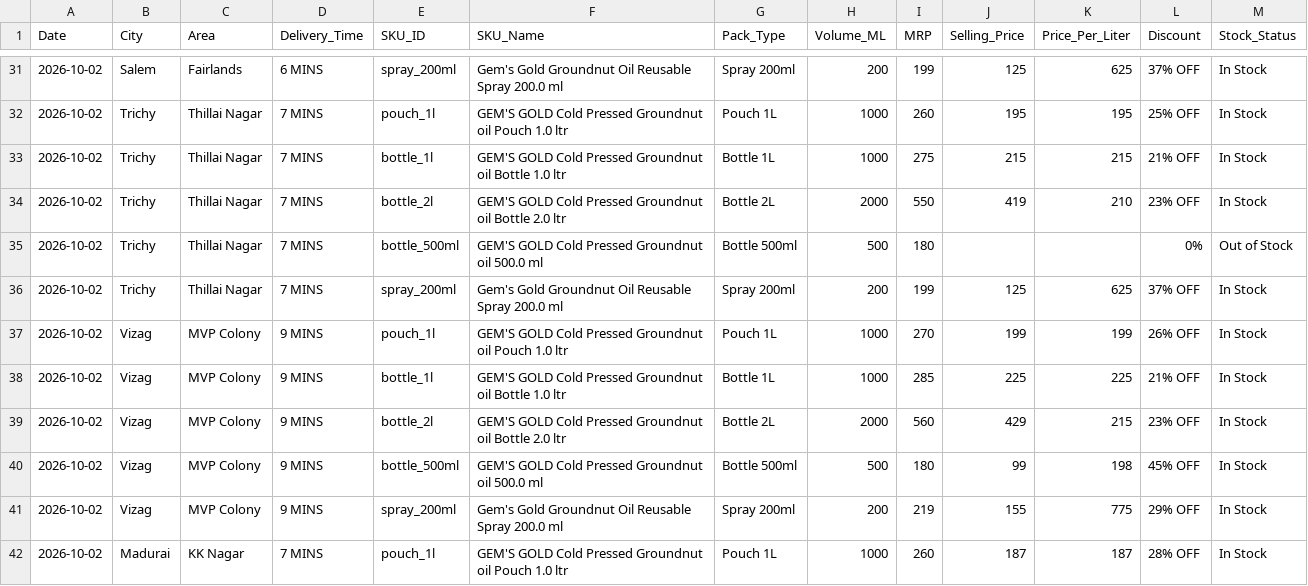
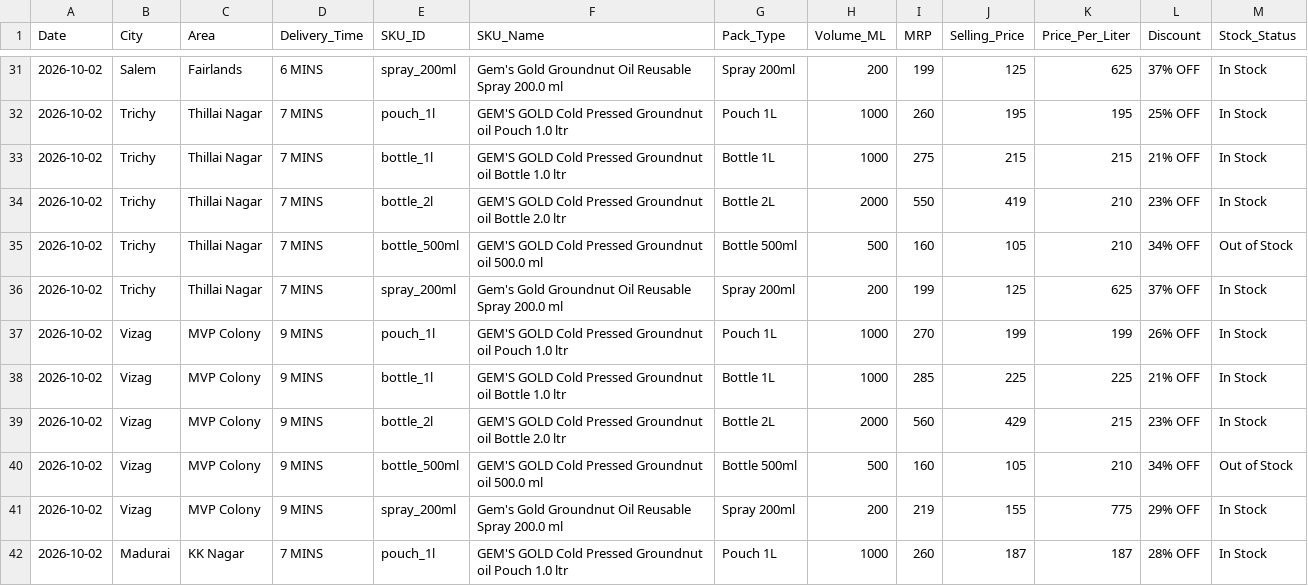
Before and after one commit to mohammedr-rgb/ARRA-BETTER-LIVING, a CSV file: public/data/instamart_gems_gold_25cities.csv, drawn as a sheet; only a part is shown, gaps mark what is left out; the diff covers the shown part only.

Commit message:
fix: sync Tiruppur Kumar Nagar live dark store data with exact MRP 160/105, 9 mins delivery and Price Drop tags

```diff
--- a/public/data/instamart_gems_gold_25cities.csv
+++ b/public/data/instamart_gems_gold_25cities.csv
@@ -34,3 +34,3 @@ Date,City,Area,Delivery_Time,SKU_ID,SKU_Name,Pack_Type,Volume_ML,MRP,Selling_Pri
 2026-10-02,Trichy,Thillai Nagar,7 MINS,bottle_2l,"GEM'S GOLD Cold Pressed Groundnut oil Bottle 2.0 ltr",Bottle 2L,2000,550,419,210,"23% OFF","In Stock"
-2026-10-02,Trichy,Thillai Nagar,7 MINS,bottle_500ml,"GEM'S GOLD Cold Pressed Groundnut oil 500.0 ml",Bottle 500ml,500,180,,,"0%","Out of Stock"
+2026-10-02,Trichy,Thillai Nagar,7 MINS,bottle_500ml,"GEM'S GOLD Cold Pressed Groundnut oil 500.0 ml",Bottle 500ml,500,160,105,210,"34% OFF","Out of Stock"
 2026-10-02,Trichy,Thillai Nagar,7 MINS,spray_200ml,"Gem's Gold Groundnut Oil Reusable Spray 200.0 ml",Spray 200ml,200,199,125,625,"37% OFF","In Stock"
@@ -39,3 +39,3 @@ Date,City,Area,Delivery_Time,SKU_ID,SKU_Name,Pack_Type,Volume_ML,MRP,Selling_Pri
 2026-10-02,Vizag,MVP Colony,9 MINS,bottle_2l,"GEM'S GOLD Cold Pressed Groundnut oil Bottle 2.0 ltr",Bottle 2L,2000,560,429,215,"23% OFF","In Stock"
-2026-10-02,Vizag,MVP Colony,9 MINS,bottle_500ml,"GEM'S GOLD Cold Pressed Groundnut oil 500.0 ml",Bottle 500ml,500,180,99,198,"45% OFF","In Stock"
+2026-10-02,Vizag,MVP Colony,9 MINS,bottle_500ml,"GEM'S GOLD Cold Pressed Groundnut oil 500.0 ml",Bottle 500ml,500,160,105,210,"34% OFF","Out of Stock"
 2026-10-02,Vizag,MVP Colony,9 MINS,spray_200ml,"Gem's Gold Groundnut Oil Reusable Spray 200.0 ml",Spray 200ml,200,219,155,775,"29% OFF","In Stock"
```
Also changed, not shown: 82 edited cells elsewhere in this file, 2 other files.
